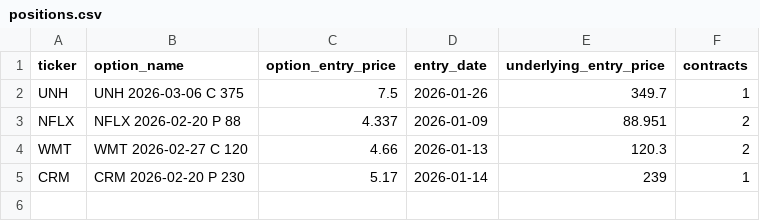
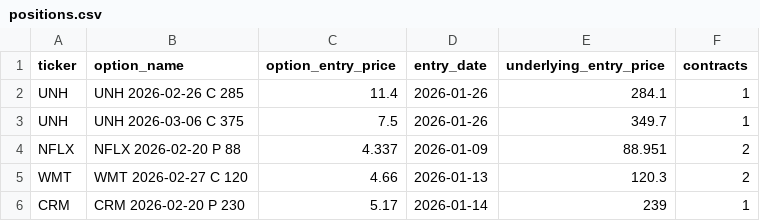
Before and after one commit to vibraniumtag-code/Stocks, a CSV file: positions.csv, drawn as a sheet; the diff names each change by its address in the sheet, - before the commit and + after, or states it on an @@ line.

Commit message:
Update positions.csv (web)

```diff
--- a/positions.csv
+++ b/positions.csv
+row 2: UNH | UNH 2026-02-26 C 285 | 11.4 | 2026-01-26 | 284.1 | 1
```
